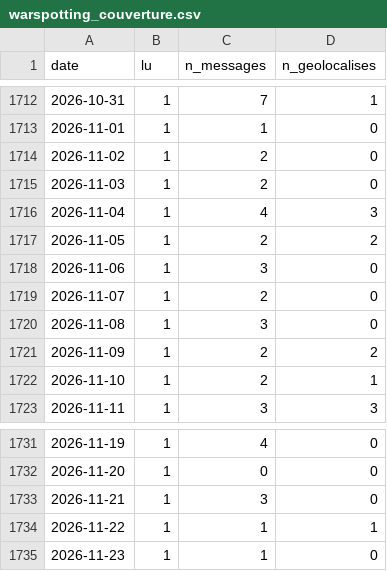
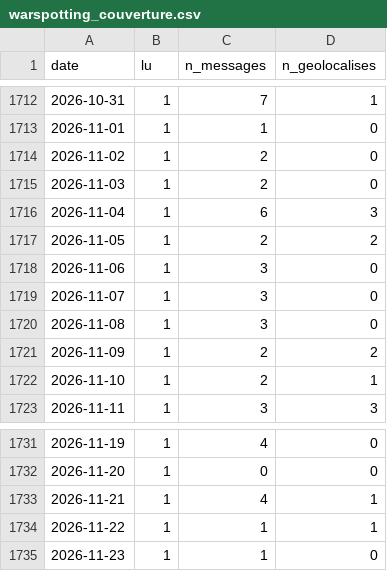
Before and after one commit to djac57/ukraine-map, a CSV file: data/daily/warspotting_couverture.csv, drawn as a sheet; only a part is shown, gaps mark what is left out.

```diff
--- a/data/daily/warspotting_couverture.csv
+++ b/data/daily/warspotting_couverture.csv
@@ -1715,6 +1715,6 @@ date,lu,n_messages,n_geolocalises
 2026-11-03,1,2,0
-2026-11-04,1,4,3
+2026-11-04,1,6,3
 2026-11-05,1,2,2
 2026-11-06,1,3,0
-2026-11-07,1,2,0
+2026-11-07,1,3,0
 2026-11-08,1,3,0
@@ -1732,3 +1732,3 @@ date,lu,n_messages,n_geolocalises
 2026-11-20,1,0,0
-2026-11-21,1,3,0
+2026-11-21,1,4,1
 2026-11-22,1,1,1
```
Also changed, not shown: data/daily/telegram_couverture.csv, data/officiels_cells_month.csv, 25 other files.
